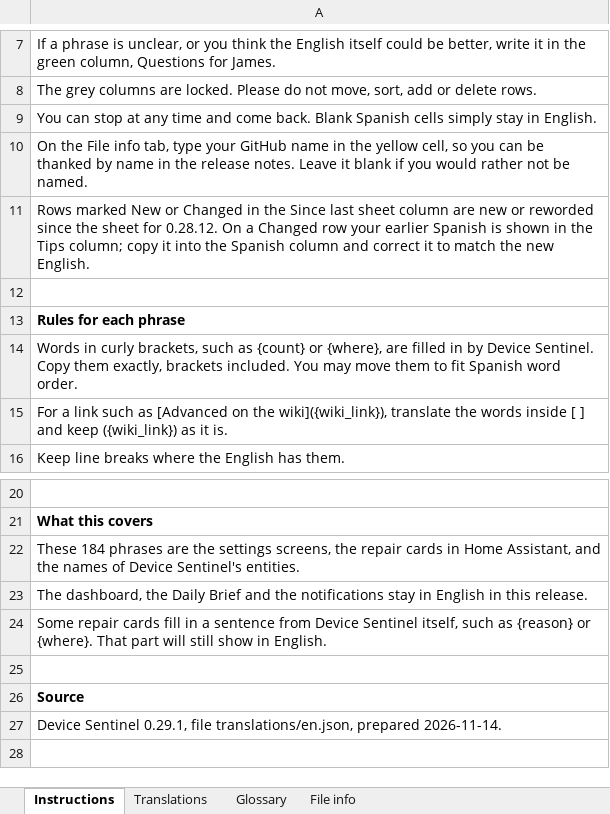
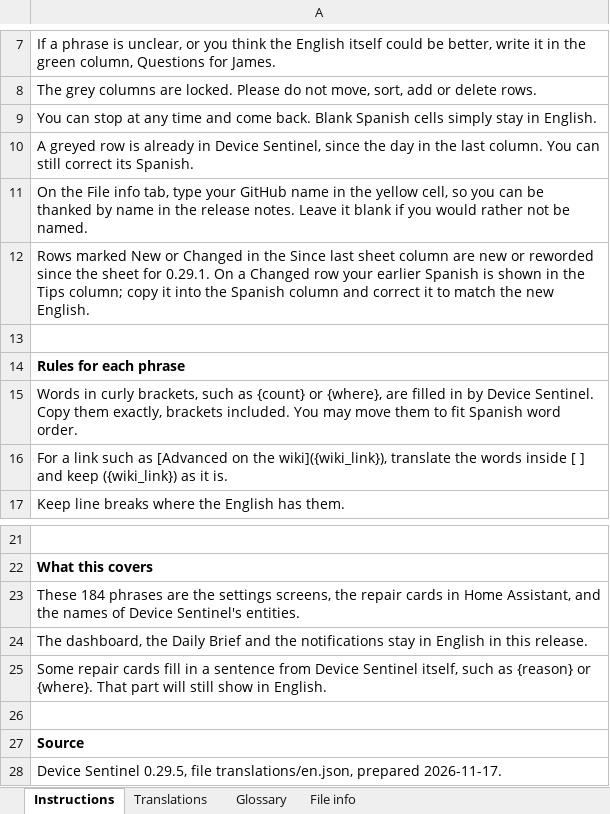
Before and after one commit to TheThinkingHome/device_sentinel, an Excel workbook: docs/translations/Device_Sentinel_Spanish.xlsx, sheet Instructions, drawn as a sheet; only a part is shown, gaps mark what is left out; values as stored, in another font and other column widths than the file's, no borders; addresses are those after the commit; the diff names each change by its address in the sheet, - before the commit and + after, or states it on an @@ line.

```diff
--- a/docs/translations/Device_Sentinel_Spanish.xlsx (sheet Instructions)
+++ b/docs/translations/Device_Sentinel_Spanish.xlsx (sheet Instructions)
+row 10: A greyed row is already in Device Sentinel, since the day in the last column. You can still correct its Spanish.
-A12: …sheet for 0.28.12. On a…
+A12: …sheet for 0.29.1. On a…
-A28: Device Sentinel 0.29.1, file translations/en.json, prepared 2026-11-14.
+A28: Device Sentinel 0.29.5, file translations/en.json, prepared 2026-11-17.
```
Also changed, not shown: sheet Translations, sheet File info.
